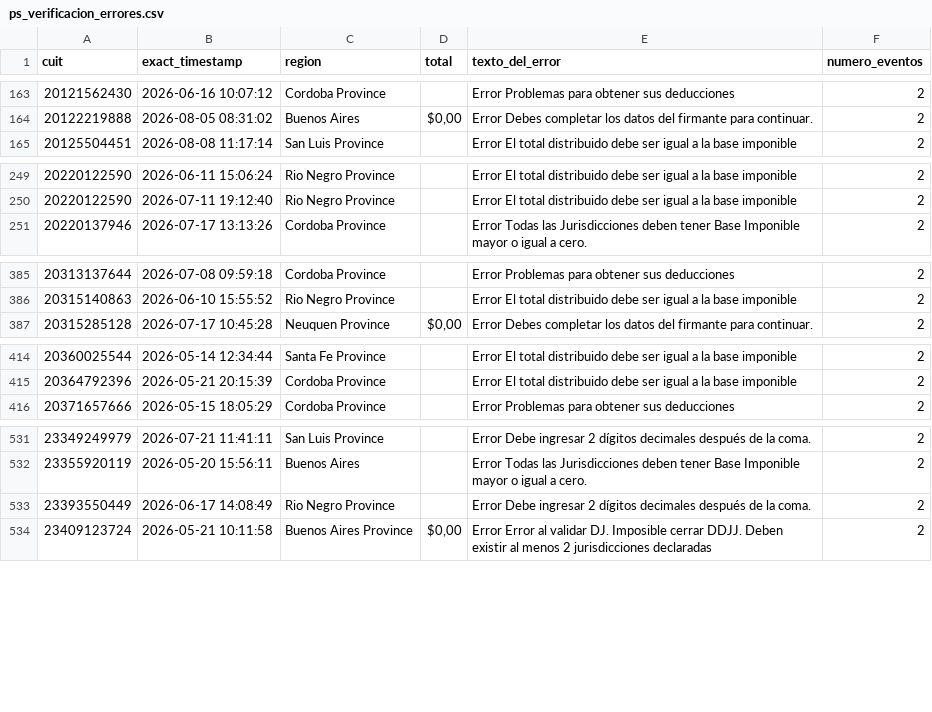
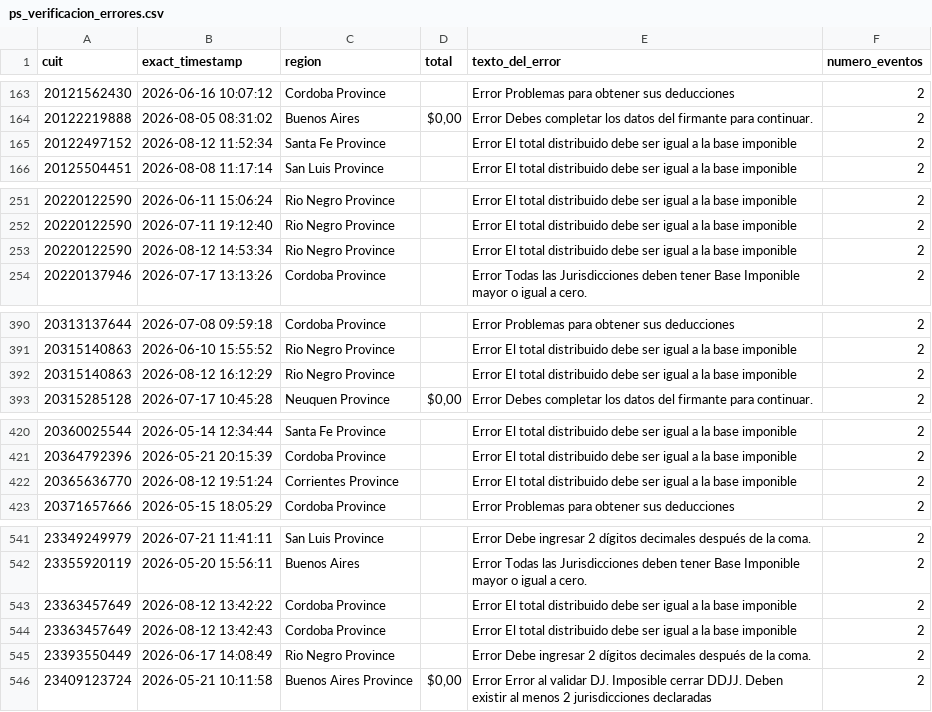
Before and after one commit to framirez-comarb/ps-verificacion-comarb, a CSV file: ps_verificacion_errores.csv, drawn as a sheet; only a part is shown, gaps mark what is left out; the diff covers the shown part only; the diff names each change by its address in the sheet, - before the commit and + after, or states it on an @@ line.

```diff
--- a/ps_verificacion_errores.csv
+++ b/ps_verificacion_errores.csv
+row 165: 20122497152 | 2026-08-12 11:52:34 | Santa Fe Province |  | Error El total distribuido debe ser igual a la base imponible | 2
+row 253: 20220122590 | 2026-08-12 14:53:34 | Rio Negro Province |  | Error El total distribuido debe ser igual a la base imponible | 2
+row 392: 20315140863 | 2026-08-12 16:12:29 | Rio Negro Province |  | Error El total distribuido debe ser igual a la base imponible | 2
+row 422: 20365636770 | 2026-08-12 19:51:24 | Corrientes Province |  | Error El total distribuido debe ser igual a la base imponible | 2
+row 543: 23363457649 | 2026-08-12 13:42:22 | Cordoba Province |  | Error El total distribuido debe ser igual a la base imponible | 2
+row 544: 23363457649 | 2026-08-12 13:42:43 | Cordoba Province |  | Error El total distribuido debe ser igual a la base imponible | 2
```
Also changed, not shown: 14 added rows elsewhere in this file, 4 other files.
